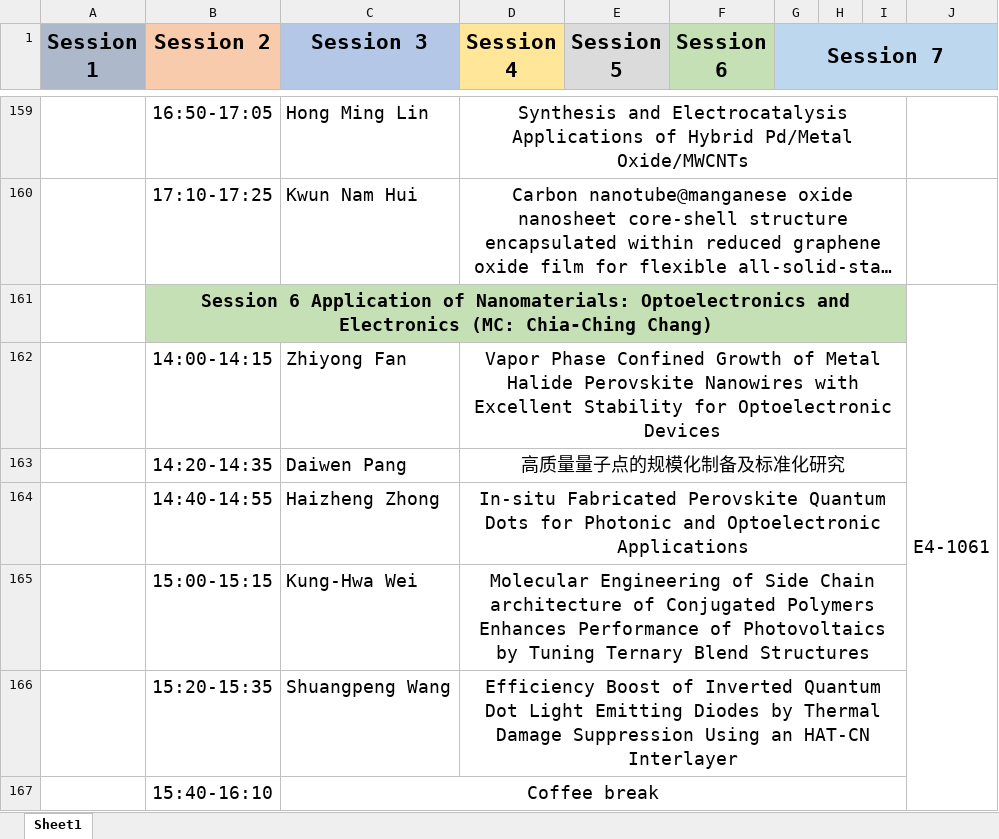
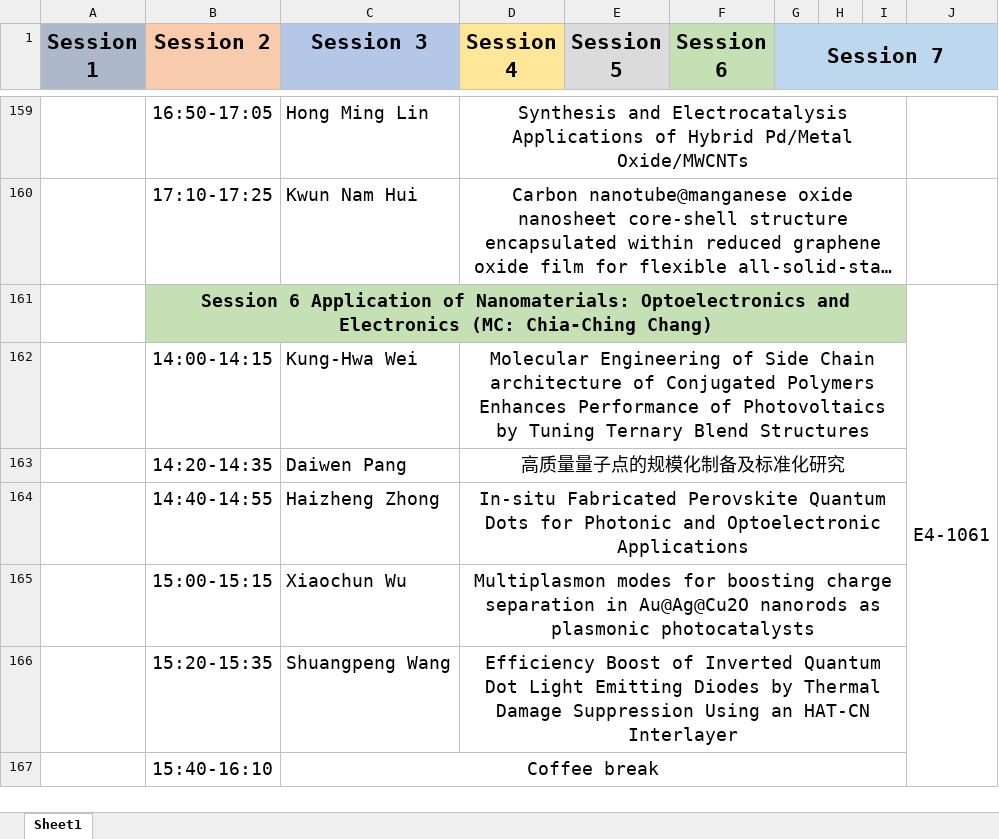
Before and after one commit to CSWNST14/CSWNST14.github.io, an Excel workbook: assets/download/rundown.xlsx, sheet Sheet1, drawn as a sheet; only a part is shown, gaps mark what is left out; long unchanged cells end in …; values as stored, in another font and other column widths than the file's, no borders; the diff covers the shown part only; the diff names each change by its address in the sheet, - before the commit and + after, or states it on an @@ line.

Commit message:
Initial commit

```diff
--- a/assets/download/rundown.xlsx (sheet Sheet1)
+++ b/assets/download/rundown.xlsx (sheet Sheet1)
-C162 (Session 3): Zhiyong Fan
+C162 (Session 3): Kung-Hwa Wei
-D162 (Session 4): Vapor Phase Confined Growth of Metal Halide Perovskite Nanowires with Excellent Stability for Optoelectronic Devices
+D162 (Session 4): Molecular Engineering of Side Chain architecture of Conjugated Polymers Enhances Performance of Photovoltaics by Tuning Ternary Blend Structures
-C165 (Session 3): Kung-Hwa Wei
+C165 (Session 3): Xiaochun Wu
-D165 (Session 4): Molecular Engineering of Side Chain architecture of Conjugated Polymers Enhances Performance of Photovoltaics by Tuning Ternary Blend Structures
+D165 (Session 4): Multiplasmon modes for boosting charge separation in Au@Ag@Cu2O nanorods as plasmonic photocatalysts
```
Also changed, not shown: 2 added rows, 2 removed rows and 2 edited cells elsewhere in this sheet.
